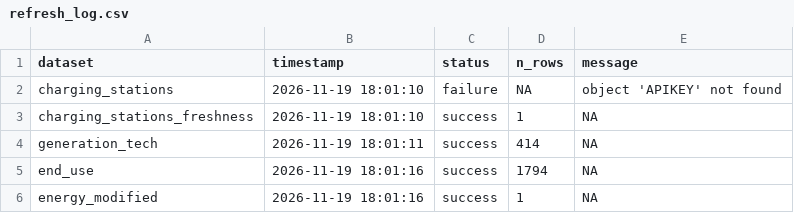
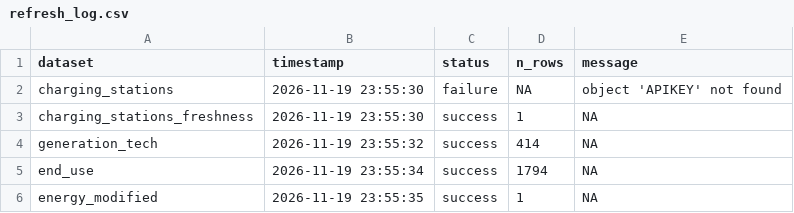
Before and after one commit to TOTA-git/TOTA-Energy-Dashboard, a CSV file: data/cache/refresh_log.csv, drawn as a sheet.

```diff
--- a/data/cache/refresh_log.csv
+++ b/data/cache/refresh_log.csv
@@ -1,6 +1,6 @@
 dataset,timestamp,status,n_rows,message
-charging_stations,2026-11-19 18:01:10,failure,NA,object 'APIKEY' not found
-charging_stations_freshness,2026-11-19 18:01:10,success,1,NA
-generation_tech,2026-11-19 18:01:11,success,414,NA
-end_use,2026-11-19 18:01:16,success,1794,NA
-energy_modified,2026-11-19 18:01:16,success,1,NA
+charging_stations,2026-11-19 23:55:30,failure,NA,object 'APIKEY' not found
+charging_stations_freshness,2026-11-19 23:55:30,success,1,NA
+generation_tech,2026-11-19 23:55:32,success,414,NA
+end_use,2026-11-19 23:55:34,success,1794,NA
+energy_modified,2026-11-19 23:55:35,success,1,NA
```
Also changed, not shown: 1 other file.
